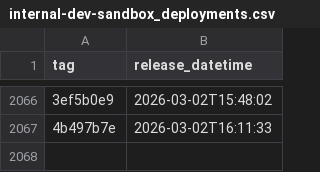
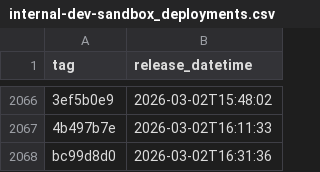
Before and after one commit to NHSDigital/eps-prescription-status-update-api, a CSV file: _data/internal-dev-sandbox_deployments.csv, drawn as a sheet; only a part is shown, gaps mark what is left out; the diff names each change by its address in the sheet, - before the commit and + after, or states it on an @@ line.

```diff
--- a/_data/internal-dev-sandbox_deployments.csv
+++ b/_data/internal-dev-sandbox_deployments.csv
+row 2068: bc99d8d0 | 2026-03-02T16:31:36
```
Also changed, not shown: 1 other file.
